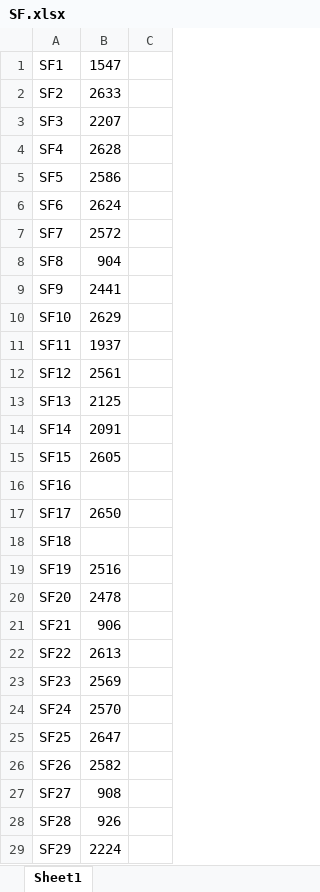
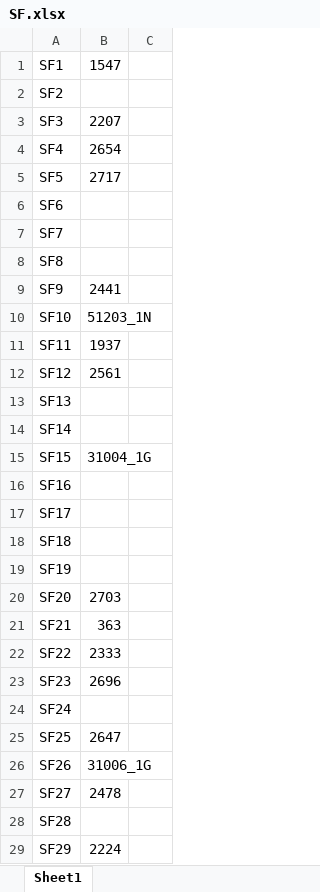
Before and after one commit to jungbinl/MappingApp, an Excel workbook: SF.xlsx, sheet Sheet1, drawn as a sheet; only a part is shown; values as stored, in another font and other column widths than the file's, no borders; the diff covers the shown part only; the diff names each change by its address in the sheet, - before the commit and + after, or states it on an @@ line.

```diff
--- a/SF.xlsx (sheet Sheet1)
+++ b/SF.xlsx (sheet Sheet1)
-B2: 2633
+B2: (empty)
-B4: 2628
+B4: 2654
-B5: 2586
+B5: 2717
-B6: 2624
+B6: (empty)
-B7: 2572
+B7: (empty)
-B8: 904
+B8: (empty)
-B10: 2629
+B10: 51203_1N
-B13: 2125
+B13: (empty)
-B14: 2091
+B14: (empty)
-B15: 2605
+B15: 31004_1G
-B17: 2650
+B17: (empty)
-B19: 2516
+B19: (empty)
-B20: 2478
+B20: 2703
-B21: 906
+B21: 363
-B22: 2613
+B22: 2333
-B23: 2569
+B23: 2696
-B24: 2570
+B24: (empty)
-B26: 2582
+B26: 31006_1G
-B27: 908
+B27: 2478
-B28: 926
+B28: (empty)
```
Also changed, not shown: 37 edited cells elsewhere in this sheet, NF.xlsx, SD.xlsx.
